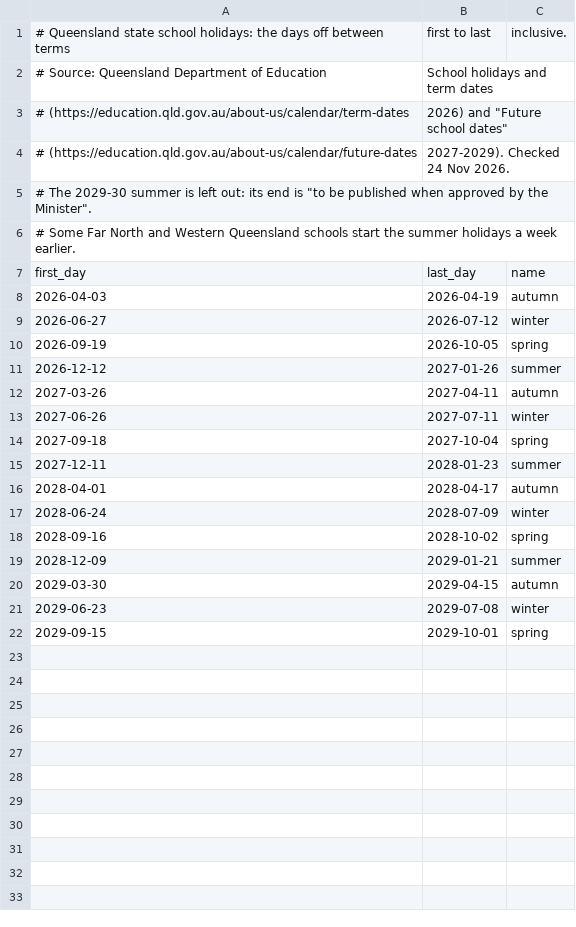
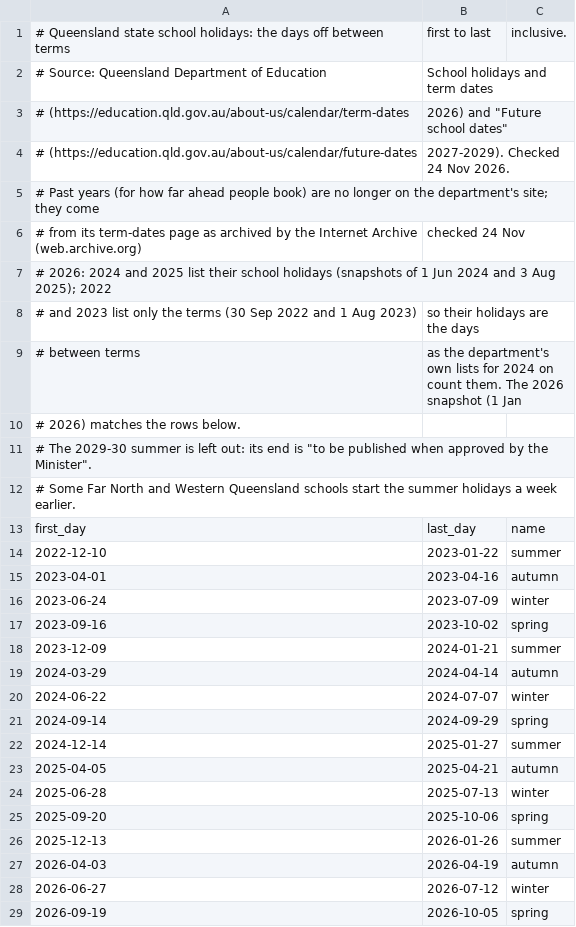
Before and after one commit to petikehc/quiet-camps, a CSV file: api/src/quiet_camps/ingest/qld_school_holidays.csv, drawn as a sheet; only a part is shown; the shorter side is filled out with more unchanged rows; the diff names each change by its address in the sheet, - before the commit and + after, or states it on an @@ line.

```diff
--- a/api/src/quiet_camps/ingest/qld_school_holidays.csv
+++ b/api/src/quiet_camps/ingest/qld_school_holidays.csv
+row 5: # Past years (for how far ahead people book) are no longer on the department's site; they come
+row 6: # from its term-dates page as archived by the Internet Archive (web.archive.org) | checked 24 Nov
+row 7: # 2026: 2024 and 2025 list their school holidays (snapshots of 1 Jun 2024 and 3 Aug 2025); 2022
+row 8: # and 2023 list only the terms (30 Sep 2022 and 1 Aug 2023) | so their holidays are the days
+row 9: # between terms | as the department's own lists for 2024 on count them. The 2026 snapshot (1 Jan
+row 10: # 2026) matches the rows below.
+row 14: 2022-12-10 | 2023-01-22 | summer
+row 15: 2023-04-01 | 2023-04-16 | autumn
+row 16: 2023-06-24 | 2023-07-09 | winter
+row 17: 2023-09-16 | 2023-10-02 | spring
+row 18: 2023-12-09 | 2024-01-21 | summer
+row 19: 2024-03-29 | 2024-04-14 | autumn
+row 20: 2024-06-22 | 2024-07-07 | winter
+row 21: 2024-09-14 | 2024-09-29 | spring
+row 22: 2024-12-14 | 2025-01-27 | summer
+row 23: 2025-04-05 | 2025-04-21 | autumn
+row 24: 2025-06-28 | 2025-07-13 | winter
+row 25: 2025-09-20 | 2025-10-06 | spring
+row 26: 2025-12-13 | 2026-01-26 | summer
```
Also changed, not shown: 18 other files.
